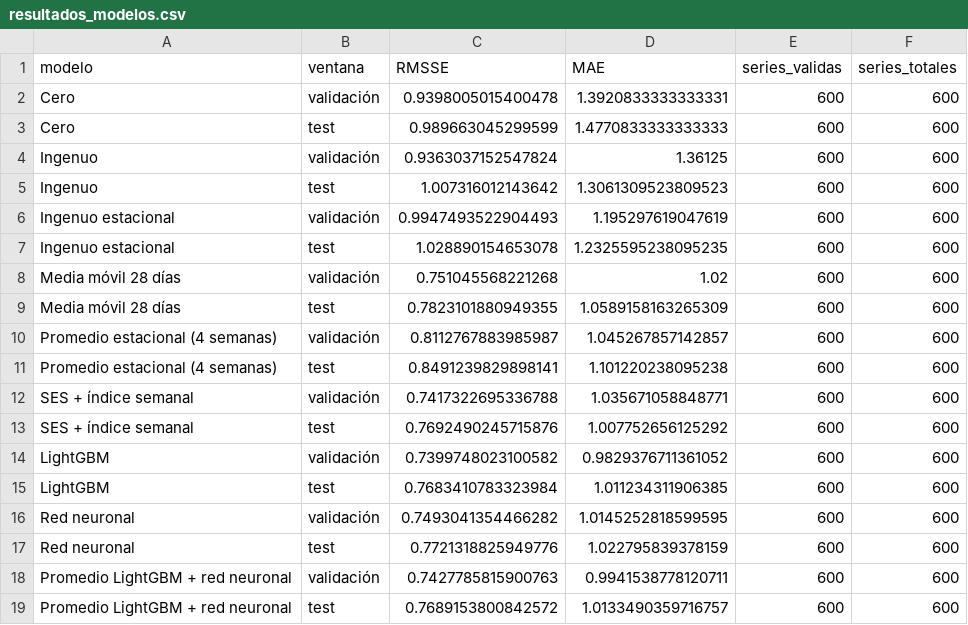
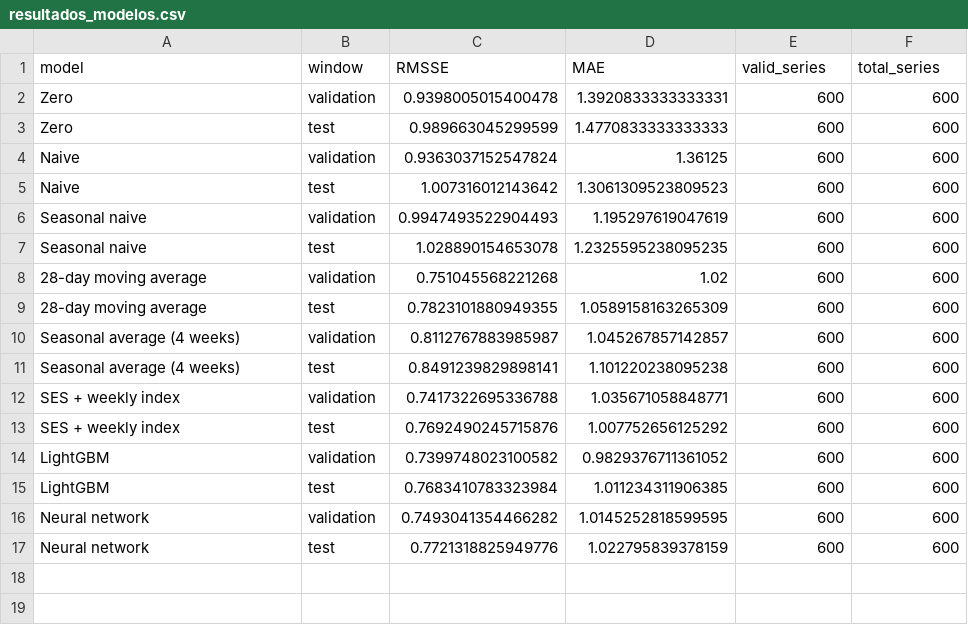
Before and after one commit to CarlosAdolfoPeralta/project_forecasting_walmart, a CSV file: reports/resultados_modelos.csv, drawn as a sheet.

```diff
--- a/reports/resultados_modelos.csv
+++ b/reports/resultados_modelos.csv
@@ -1,19 +1,17 @@
-modelo,ventana,RMSSE,MAE,series_validas,series_totales
-Cero,validación,0.9398005015400478,1.3920833333333331,600,600
-Cero,test,0.989663045299599,1.4770833333333333,600,600
-Ingenuo,validación,0.9363037152547824,1.36125,600,600
-Ingenuo,test,1.007316012143642,1.3061309523809523,600,600
-Ingenuo estacional,validación,0.9947493522904493,1.195297619047619,600,600
-Ingenuo estacional,test,1.028890154653078,1.2325595238095235,600,600
-Media móvil 28 días,validación,0.751045568221268,1.02,600,600
-Media móvil 28 días,test,0.7823101880949355,1.0589158163265309,600,600
-Promedio estacional (4 semanas),validación,0.8112767883985987,1.045267857142857,600,600
-Promedio estacional (4 semanas),test,0.8491239829898141,1.101220238095238,600,600
-SES + índice semanal,validación,0.7417322695336788,1.035671058848771,600,600
-SES + índice semanal,test,0.7692490245715876,1.007752656125292,600,600
-LightGBM,validación,0.7399748023100582,0.9829376711361052,600,600
+model,window,RMSSE,MAE,valid_series,total_series
+Zero,validation,0.9398005015400478,1.3920833333333331,600,600
+Zero,test,0.989663045299599,1.4770833333333333,600,600
+Naive,validation,0.9363037152547824,1.36125,600,600
+Naive,test,1.007316012143642,1.3061309523809523,600,600
+Seasonal naive,validation,0.9947493522904493,1.195297619047619,600,600
+Seasonal naive,test,1.028890154653078,1.2325595238095235,600,600
+28-day moving average,validation,0.751045568221268,1.02,600,600
+28-day moving average,test,0.7823101880949355,1.0589158163265309,600,600
+Seasonal average (4 weeks),validation,0.8112767883985987,1.045267857142857,600,600
+Seasonal average (4 weeks),test,0.8491239829898141,1.101220238095238,600,600
+SES + weekly index,validation,0.7417322695336788,1.035671058848771,600,600
+SES + weekly index,test,0.7692490245715876,1.007752656125292,600,600
+LightGBM,validation,0.7399748023100582,0.9829376711361052,600,600
 LightGBM,test,0.7683410783323984,1.011234311906385,600,600
-Red neuronal,validación,0.7493041354466282,1.0145252818599595,600,600
-Red neuronal,test,0.7721318825949776,1.022795839378159,600,600
-Promedio LightGBM + red neuronal,validación,0.7427785815900763,0.9941538778120711,600,600
-Promedio LightGBM + red neuronal,test,0.7689153800842572,1.0133490359716757,600,600
+Neural network,validation,0.7493041354466282,1.0145252818599595,600,600
+Neural network,test,0.7721318825949776,1.022795839378159,600,600
```
Also changed, not shown: reports/comparacion_bootstrap.csv, reports/comparacion_final.csv, 10 other files.
